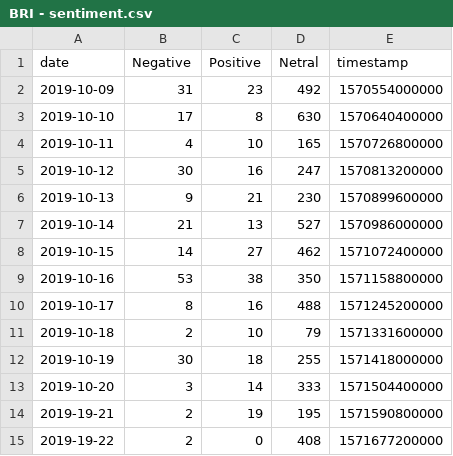
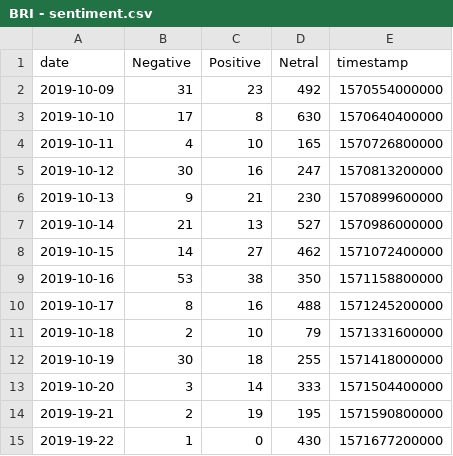
Before and after one commit to VolantisBRI/VolantisProject, a CSV file: Sentiment Screen 4/BRI - sentiment.csv, drawn as a sheet.

Commit message:
Update BRI - sentiment.csv

```diff
--- a/Sentiment Screen 4/BRI - sentiment.csv
+++ b/Sentiment Screen 4/BRI - sentiment.csv
@@ -14,2 +14,2 @@ date,Negative,Positive,Netral,timestamp
 2019-19-21,2,19,195,1571590800000
-2019-19-22,2,0,408,1571677200000
+2019-19-22,1,0,430,1571677200000
```
